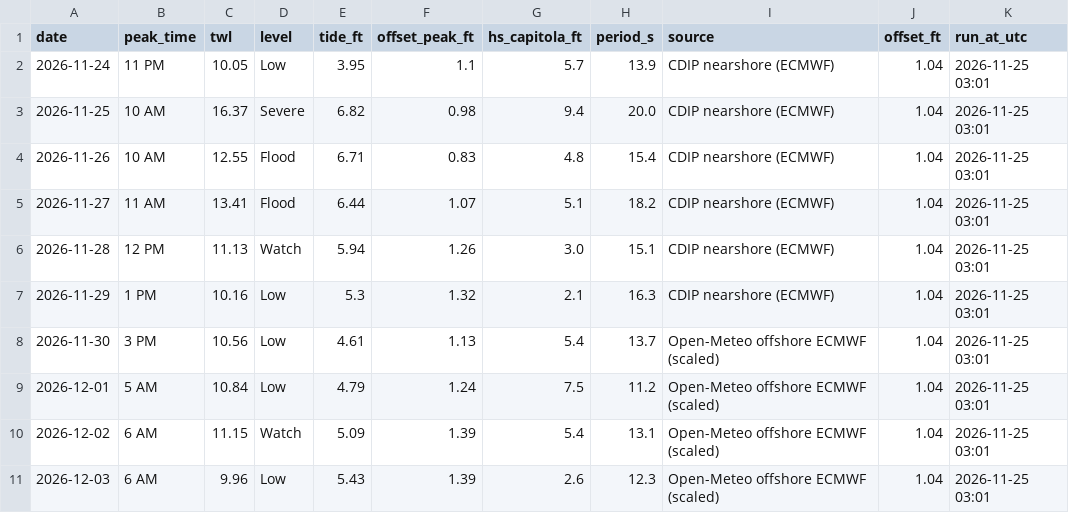
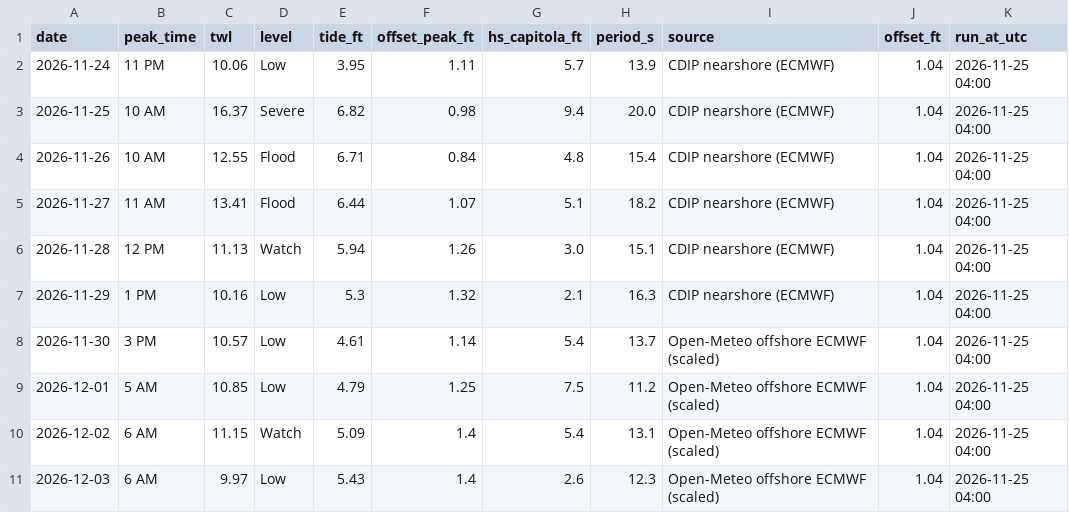
Before and after one commit to kevinkeet/frontpage, a CSV file: capitola/data/forecast_daily.csv, drawn as a sheet.

```diff
--- a/capitola/data/forecast_daily.csv
+++ b/capitola/data/forecast_daily.csv
@@ -1,11 +1,11 @@
 date,peak_time,twl,level,tide_ft,offset_peak_ft,hs_capitola_ft,period_s,source,offset_ft,run_at_utc
-2026-11-24,11 PM,10.05,Low,3.95,1.1,5.7,13.9,CDIP nearshore (ECMWF),1.04,2026-11-25 03:01
-2026-11-25,10 AM,16.37,Severe,6.82,0.98,9.4,20.0,CDIP nearshore (ECMWF),1.04,2026-11-25 03:01
-2026-11-26,10 AM,12.55,Flood,6.71,0.83,4.8,15.4,CDIP nearshore (ECMWF),1.04,2026-11-25 03:01
-2026-11-27,11 AM,13.41,Flood,6.44,1.07,5.1,18.2,CDIP nearshore (ECMWF),1.04,2026-11-25 03:01
-2026-11-28,12 PM,11.13,Watch,5.94,1.26,3.0,15.1,CDIP nearshore (ECMWF),1.04,2026-11-25 03:01
-2026-11-29,1 PM,10.16,Low,5.3,1.32,2.1,16.3,CDIP nearshore (ECMWF),1.04,2026-11-25 03:01
-2026-11-30,3 PM,10.56,Low,4.61,1.13,5.4,13.7,Open-Meteo offshore ECMWF (scaled),1.04,2026-11-25 03:01
-2026-12-01,5 AM,10.84,Low,4.79,1.24,7.5,11.2,Open-Meteo offshore ECMWF (scaled),1.04,2026-11-25 03:01
-2026-12-02,6 AM,11.15,Watch,5.09,1.39,5.4,13.1,Open-Meteo offshore ECMWF (scaled),1.04,2026-11-25 03:01
-2026-12-03,6 AM,9.96,Low,5.43,1.39,2.6,12.3,Open-Meteo offshore ECMWF (scaled),1.04,2026-11-25 03:01
+2026-11-24,11 PM,10.06,Low,3.95,1.11,5.7,13.9,CDIP nearshore (ECMWF),1.04,2026-11-25 04:00
+2026-11-25,10 AM,16.37,Severe,6.82,0.98,9.4,20.0,CDIP nearshore (ECMWF),1.04,2026-11-25 04:00
+2026-11-26,10 AM,12.55,Flood,6.71,0.84,4.8,15.4,CDIP nearshore (ECMWF),1.04,2026-11-25 04:00
+2026-11-27,11 AM,13.41,Flood,6.44,1.07,5.1,18.2,CDIP nearshore (ECMWF),1.04,2026-11-25 04:00
+2026-11-28,12 PM,11.13,Watch,5.94,1.26,3.0,15.1,CDIP nearshore (ECMWF),1.04,2026-11-25 04:00
+2026-11-29,1 PM,10.16,Low,5.3,1.32,2.1,16.3,CDIP nearshore (ECMWF),1.04,2026-11-25 04:00
+2026-11-30,3 PM,10.57,Low,4.61,1.14,5.4,13.7,Open-Meteo offshore ECMWF (scaled),1.04,2026-11-25 04:00
+2026-12-01,5 AM,10.85,Low,4.79,1.25,7.5,11.2,Open-Meteo offshore ECMWF (scaled),1.04,2026-11-25 04:00
+2026-12-02,6 AM,11.15,Watch,5.09,1.4,5.4,13.1,Open-Meteo offshore ECMWF (scaled),1.04,2026-11-25 04:00
+2026-12-03,6 AM,9.97,Low,5.43,1.4,2.6,12.3,Open-Meteo offshore ECMWF (scaled),1.04,2026-11-25 04:00
```
Also changed, not shown: capitola/data/forecast_hourly.csv, capitola/data/kelvin_paths.csv, 5 other files.
